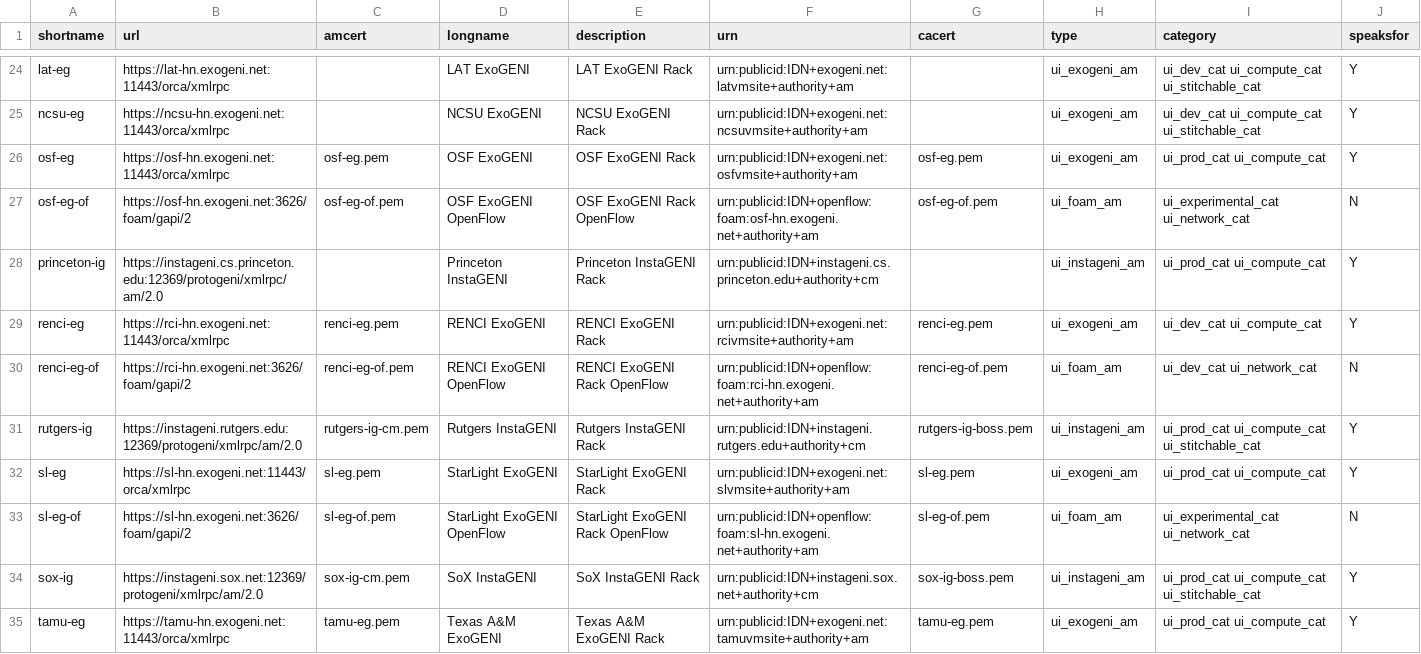
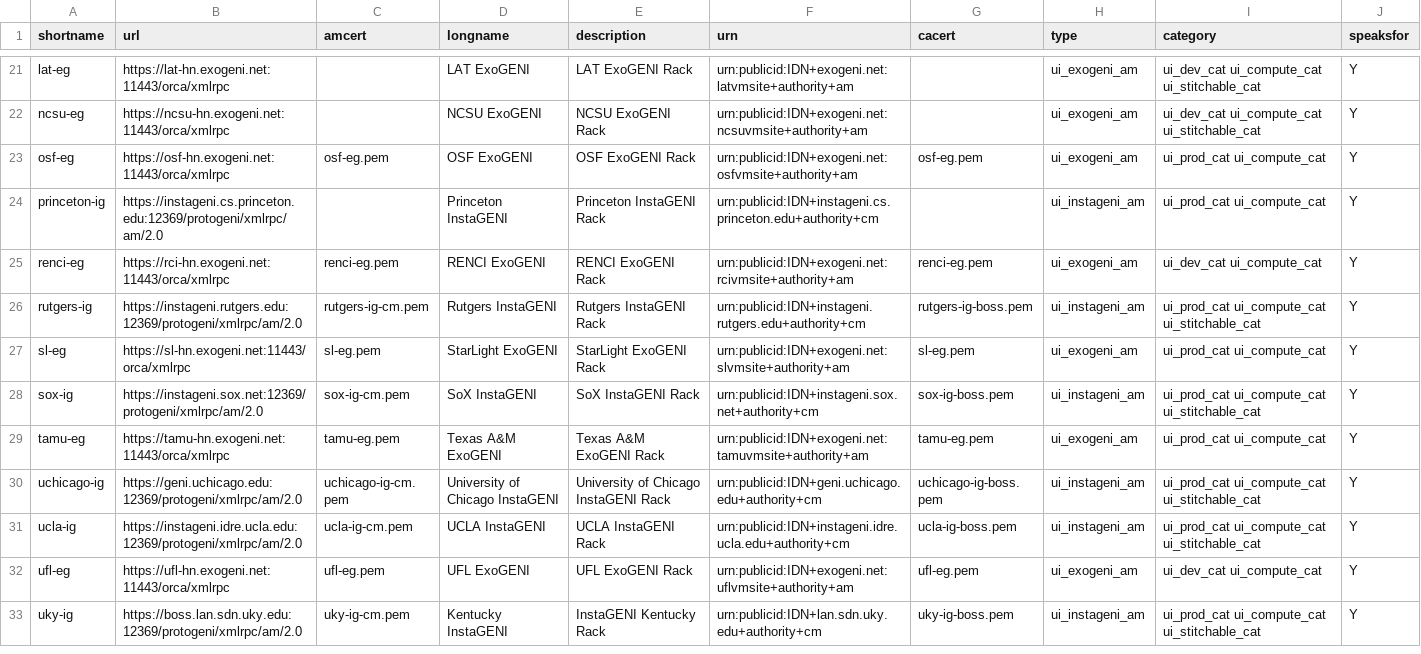
Before and after one commit to GENI-NSF/geni-ch, a CSV file: data/sr/aggdata.csv, drawn as a sheet; only a part is shown, gaps mark what is left out; the shorter side is filled out with more unchanged rows; the diff covers the shown part only; the diff names each change by its address in the sheet, - before the commit and + after, or states it on an @@ line.

Commit message:
Removed WVN-EG Removed all Utah Aggregates since they no longer accept GENI Users via the GENI Interface Purged all OF and OG Aggregates. These are no longer in use.

```diff
--- a/data/sr/aggdata.csv
+++ b/data/sr/aggdata.csv
-row 27: osf-eg-of | https://osf-hn.exogeni.net:3626/foam/gapi/2 | osf-eg-of.pem | OSF ExoGENI OpenFlow | OSF ExoGENI Rack OpenFlow | urn:publicid:IDN+openflow:foam:osf-hn.exogeni.net+authority+am | osf-eg-of.pem | ui_foam_am | ui_experimental_cat ui_network_cat | N
-row 30: renci-eg-of | https://rci-hn.exogeni.net:3626/foam/gapi/2 | renci-eg-of.pem | RENCI ExoGENI OpenFlow | RENCI ExoGENI Rack OpenFlow | urn:publicid:IDN+openflow:foam:rci-hn.exogeni.net+authority+am | renci-eg-of.pem | ui_foam_am | ui_dev_cat ui_network_cat | N
-row 33: sl-eg-of | https://sl-hn.exogeni.net:3626/foam/gapi/2 | sl-eg-of.pem | StarLight ExoGENI OpenFlow | StarLight ExoGENI Rack OpenFlow | urn:publicid:IDN+openflow:foam:sl-hn.exogeni.net+authority+am | sl-eg-of.pem | ui_foam_am | ui_experimental_cat ui_network_cat | N
```
Also changed, not shown: 15 removed rows elsewhere in this file, 2 other files.
